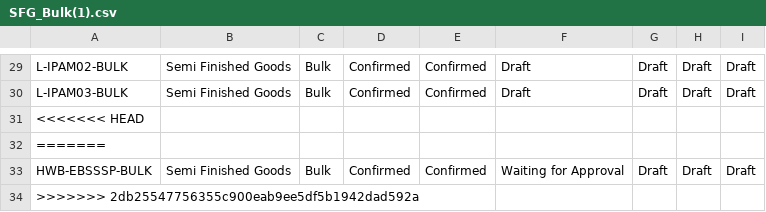
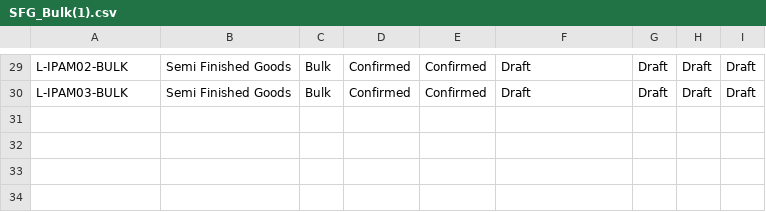
Before and after one commit to adminppl/Files, a CSV file: PARAGON/FM/SFG_Bulk(1).csv, drawn as a sheet; only a part is shown, gaps mark what is left out.

```diff
--- a/PARAGON/FM/SFG_Bulk(1).csv
+++ b/PARAGON/FM/SFG_Bulk(1).csv
@@ -30,5 +30 @@
 "L-IPAM03-BULK","Semi Finished Goods","Bulk","Confirmed","Confirmed","Draft","Draft","Draft","Draft"
-<<<<<<< HEAD
-=======
-"HWB-EBSSSP-BULK","Semi Finished Goods","Bulk","Confirmed","Confirmed","Waiting for Approval","Draft","Draft","Draft"
->>>>>>> 2db25547756355c900eab9ee5df5b1942dad592a
```
Also changed, not shown: PARAGON/FM/RM_PM(1).csv, PARAGON/FM/lt supplier.csv, 6 other files.
